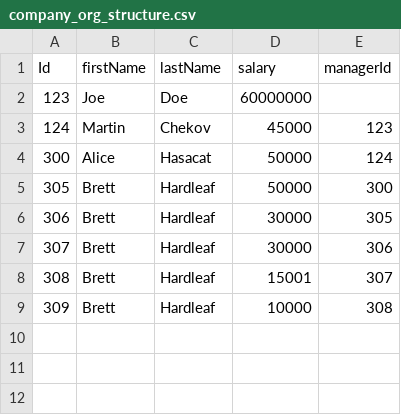
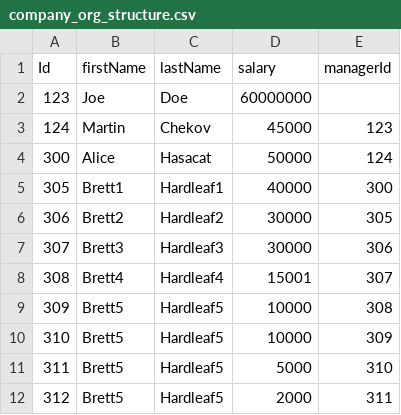
Before and after one commit to chandrubadiger1989/swissre_coding_challenge, a CSV file: organization-service/src/main/resources/company_org_structure.csv, drawn as a sheet.

```diff
--- a/organization-service/src/main/resources/company_org_structure.csv
+++ b/organization-service/src/main/resources/company_org_structure.csv
@@ -4,6 +4,9 @@ Id,firstName,lastName,salary,managerId
 300,Alice,Hasacat,50000,124
-305,Brett,Hardleaf,50000,300
-306,Brett,Hardleaf,30000,305
-307,Brett,Hardleaf,30000,306
-308,Brett,Hardleaf,15001,307
-309,Brett,Hardleaf,10000,308
+305,Brett1,Hardleaf1,40000,300
+306,Brett2,Hardleaf2,30000,305
+307,Brett3,Hardleaf3,30000,306
+308,Brett4,Hardleaf4,15001,307
+309,Brett5,Hardleaf5,10000,308
+310,Brett5,Hardleaf5,10000,309
+311,Brett5,Hardleaf5,5000,310
+312,Brett5,Hardleaf5,2000,311
```
Also changed, not shown: 2 other files.
